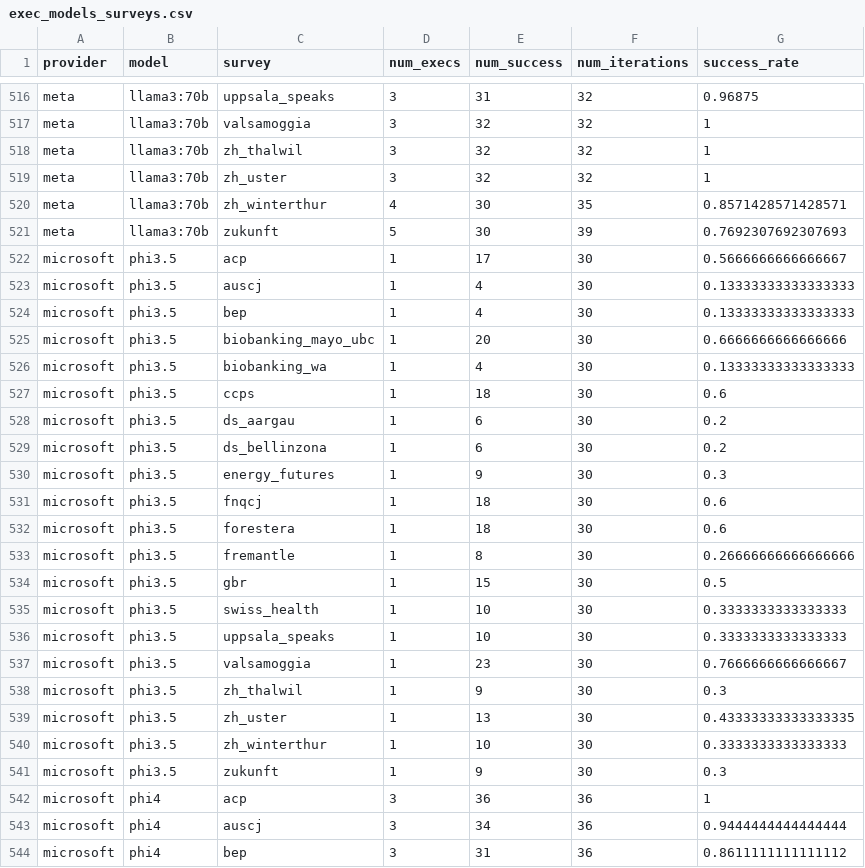
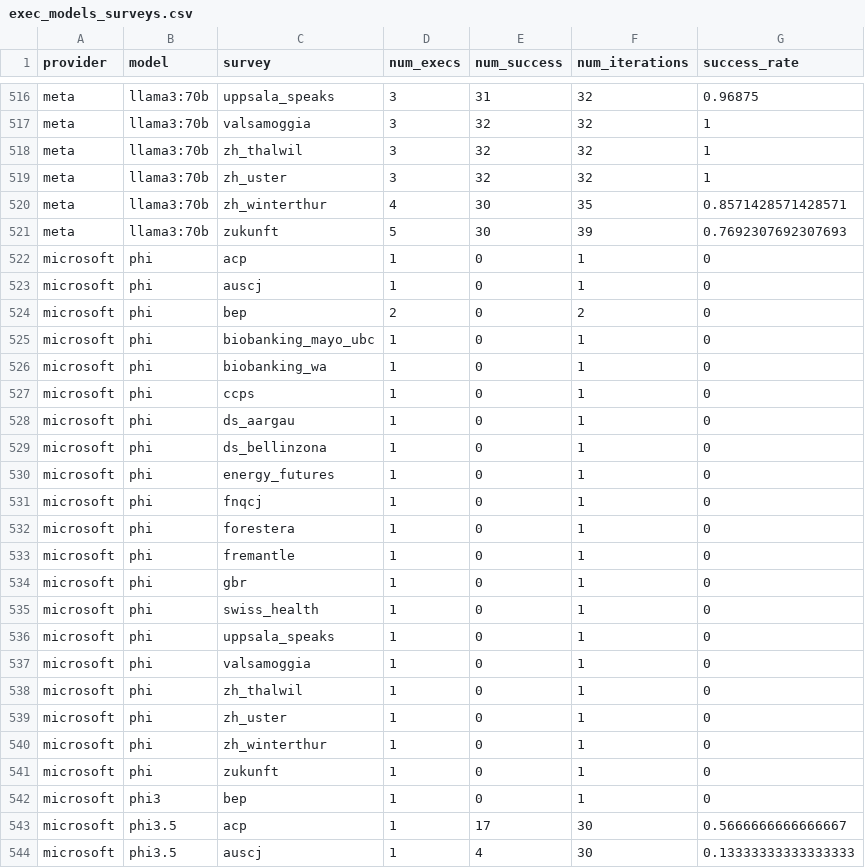
Before and after one commit to gumbelino/drillm, a CSV file: analysis/exec_models_surveys.csv, drawn as a sheet; only a part is shown, gaps mark what is left out; the shorter side is filled out with more unchanged rows; the diff names each change by its address in the sheet, - before the commit and + after, or states it on an @@ line.

```diff
--- a/analysis/exec_models_surveys.csv
+++ b/analysis/exec_models_surveys.csv
+row 522: microsoft | phi | acp | 1 | 0 | 1 | 0
+row 523: microsoft | phi | auscj | 1 | 0 | 1 | 0
+row 524: microsoft | phi | bep | 2 | 0 | 2 | 0
+row 525: microsoft | phi | biobanking_mayo_ubc | 1 | 0 | 1 | 0
+row 526: microsoft | phi | biobanking_wa | 1 | 0 | 1 | 0
+row 527: microsoft | phi | ccps | 1 | 0 | 1 | 0
+row 528: microsoft | phi | ds_aargau | 1 | 0 | 1 | 0
+row 529: microsoft | phi | ds_bellinzona | 1 | 0 | 1 | 0
+row 530: microsoft | phi | energy_futures | 1 | 0 | 1 | 0
+row 531: microsoft | phi | fnqcj | 1 | 0 | 1 | 0
+row 532: microsoft | phi | forestera | 1 | 0 | 1 | 0
+row 533: microsoft | phi | fremantle | 1 | 0 | 1 | 0
+row 534: microsoft | phi | gbr | 1 | 0 | 1 | 0
+row 535: microsoft | phi | swiss_health | 1 | 0 | 1 | 0
+row 536: microsoft | phi | uppsala_speaks | 1 | 0 | 1 | 0
+row 537: microsoft | phi | valsamoggia | 1 | 0 | 1 | 0
+row 538: microsoft | phi | zh_thalwil | 1 | 0 | 1 | 0
+row 539: microsoft | phi | zh_uster | 1 | 0 | 1 | 0
+row 540: microsoft | phi | zh_winterthur | 1 | 0 | 1 | 0
+row 541: microsoft | phi | zukunft | 1 | 0 | 1 | 0
+row 542: microsoft | phi3 | bep | 1 | 0 | 1 | 0
```
Also changed, not shown: analysis/DRIInd_LLMs.csv, analysis/DRI_global.csv, 42 other files.
